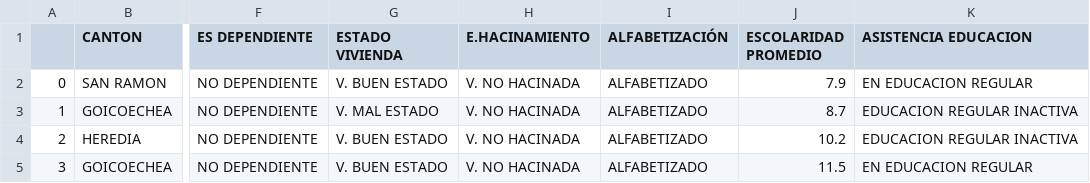
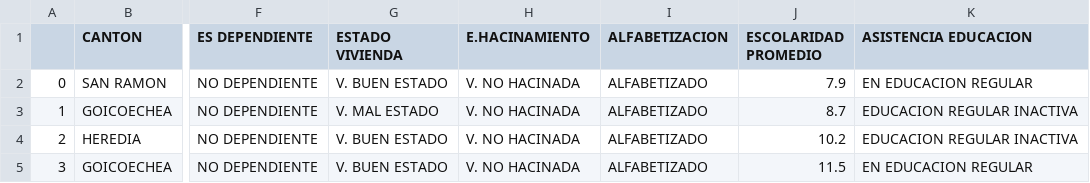
Before and after one commit to bdinarte/PredictorVotaciones, a CSV file: tec/ic/ac/p1/archivos/resultado_simulador.csv, drawn as a sheet; only a part is shown, gaps mark what is left out; the diff names each change by its address in the sheet, - before the commit and + after, or states it on an @@ line.

Commit message:
removiendo tilde

```diff
--- a/tec/ic/ac/p1/archivos/resultado_simulador.csv
+++ b/tec/ic/ac/p1/archivos/resultado_simulador.csv
-I1: ALFABETIZACIÓN
+I1: ALFABETIZACION
```
